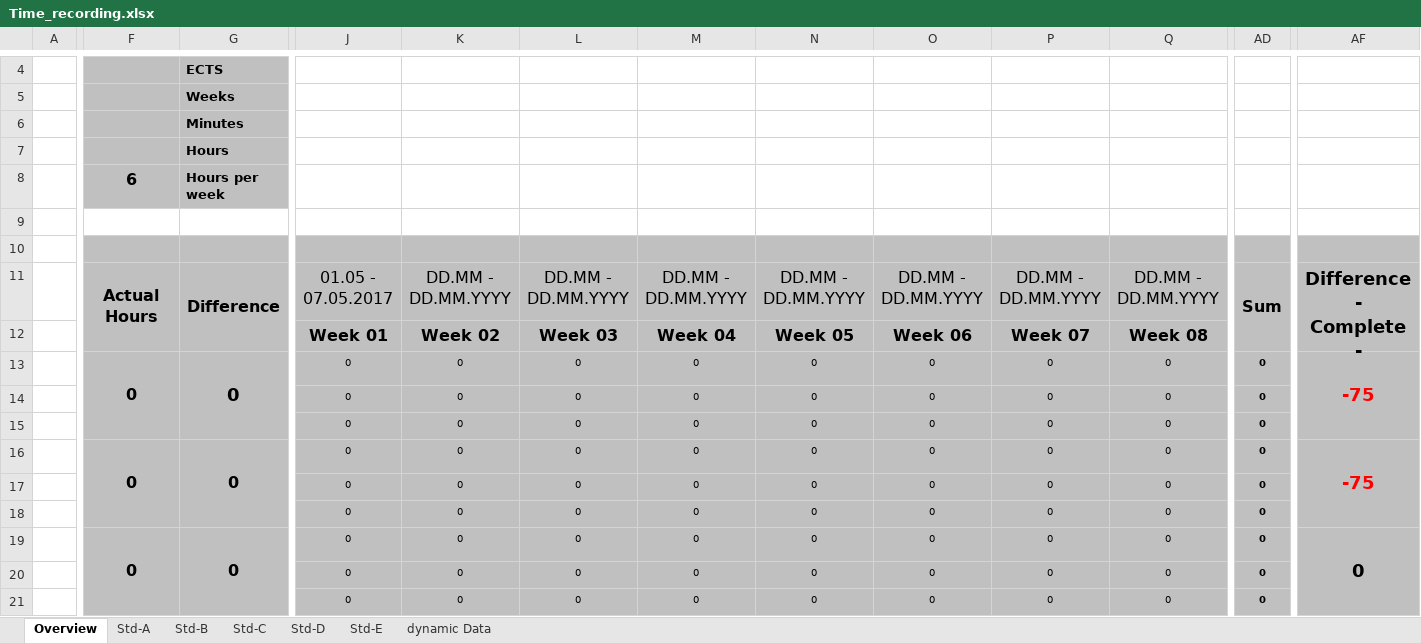
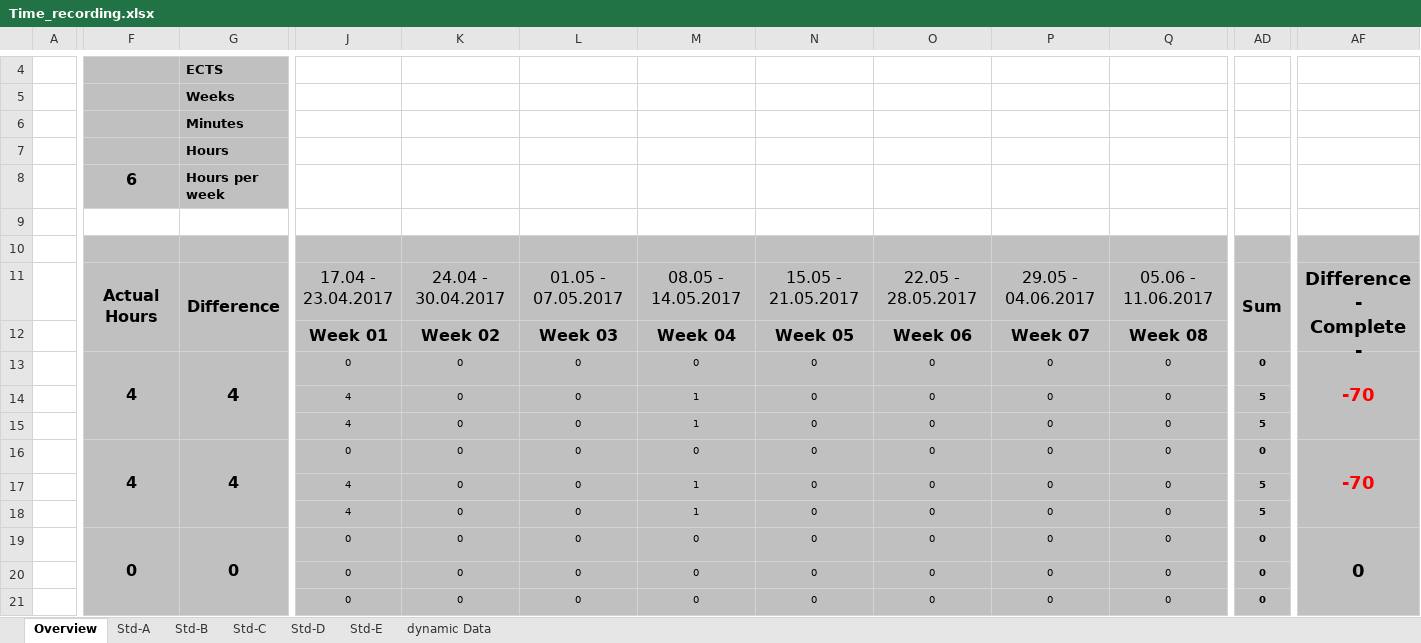
Before and after one commit to paulisch/archivist, an Excel workbook: Documentation/ProjectDocumentation/Time_recording.xlsx, sheet Overview, drawn as a sheet; only a part is shown, gaps mark what is left out; values as stored, in another font and other column widths than the file's, no borders; conditional formats not drawn; the diff covers the shown part only; the diff names each change by its address in the sheet, - before the commit and + after, or states it on an @@ line.

```diff
--- a/Documentation/ProjectDocumentation/Time_recording.xlsx (sheet Overview)
+++ b/Documentation/ProjectDocumentation/Time_recording.xlsx (sheet Overview)
-J11: 01.05 - 07.05.2017
+J11: 17.04 - 23.04.2017
-K11: DD.MM - DD.MM.YYYY
+K11: 24.04 - 30.04.2017
-L11: DD.MM - DD.MM.YYYY
+L11: 01.05 - 07.05.2017
-M11: DD.MM - DD.MM.YYYY
+M11: 08.05 - 14.05.2017
-N11: DD.MM - DD.MM.YYYY
+N11: 15.05 - 21.05.2017
-O11: DD.MM - DD.MM.YYYY
+O11: 22.05 - 28.05.2017
-P11: DD.MM - DD.MM.YYYY
+P11: 29.05 - 04.06.2017
-Q11: DD.MM - DD.MM.YYYY
+Q11: 05.06 - 11.06.2017
-F13: 0
+F13: 4
-G13: 0
+G13: 4
-AF13: -75
+AF13: -70
-J14:J15: 0
+J14:J15: 4
-M14:M15: 0
+M14:M15: 1
-AD14:AD15: 0
+AD14:AD15: 5
-F16: 0
+F16: 4
-G16: 0
+G16: 4
-AF16: -75
+AF16: -70
-J17:J18: 0
+J17:J18: 4
-M17:M18: 0
+M17:M18: 1
-AD17:AD18: 0
+AD17:AD18: 5
```
Also changed, not shown: 4 edited cells elsewhere in this sheet, sheet Std-B, sheet Std-A, sheet dynamic Data, sheet Std-C, sheet Std-D, sheet Std-E, formulas that keep their value.
